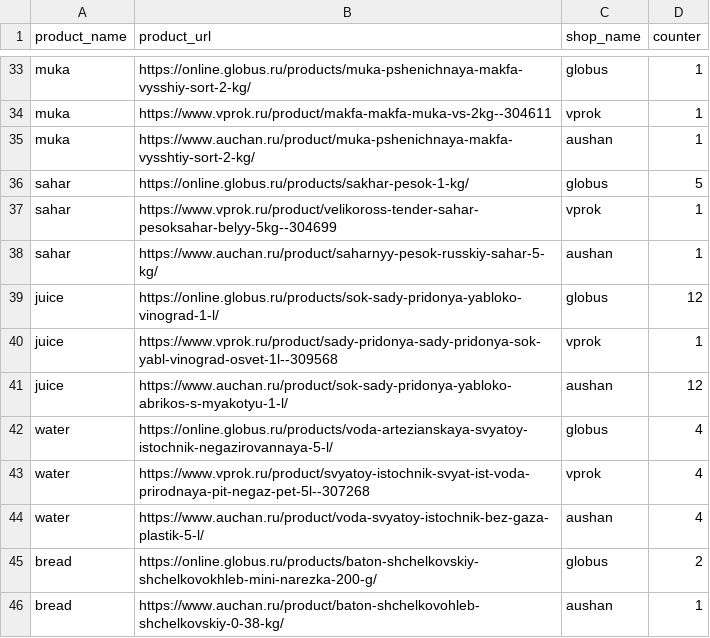
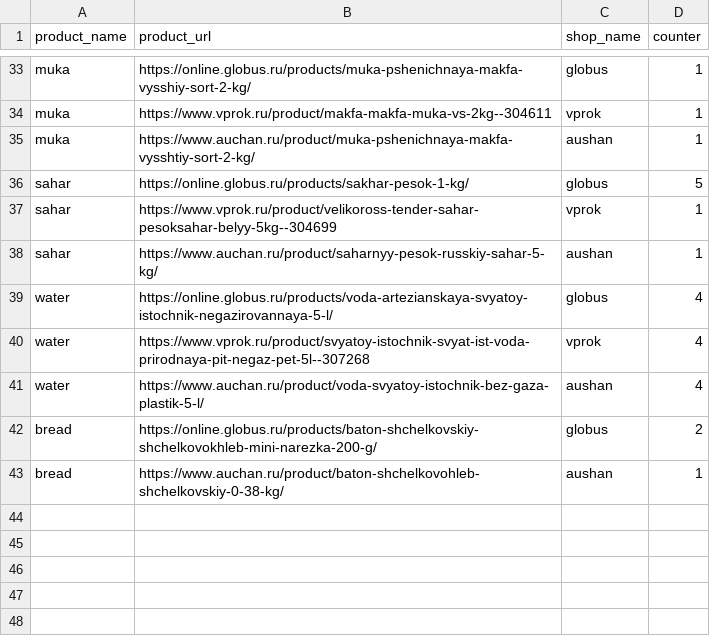
Before and after one commit to lamobot/inflation_index, a CSV file: static_files/list.csv, drawn as a sheet; only a part is shown, gaps mark what is left out.

Commit message:
1. Added logs for get_product_price 2. Juice product has been deleted

```diff
--- a/static_files/list.csv
+++ b/static_files/list.csv
@@ -38,5 +38,2 @@ sahar,https://www.vprok.ru/product/velikoross-tender-sahar-pesoksahar-belyy-5kg-
 sahar,https://www.auchan.ru/product/saharnyy-pesok-russkiy-sahar-5-kg/,aushan,1
-juice,https://online.globus.ru/products/sok-sady-pridonya-yabloko-vinograd-1-l/,globus,12
-juice,https://www.vprok.ru/product/sady-pridonya-sady-pridonya-sok-yabl-vinograd-osvet-1l--309568,vprok,1
-juice,https://www.auchan.ru/product/sok-sady-pridonya-yabloko-abrikos-s-myakotyu-1-l/,aushan,12
 water,https://online.globus.ru/products/voda-artezianskaya-svyatoy-istochnik-negazirovannaya-5-l/,globus,4
```
Also changed, not shown: 3 other files.
